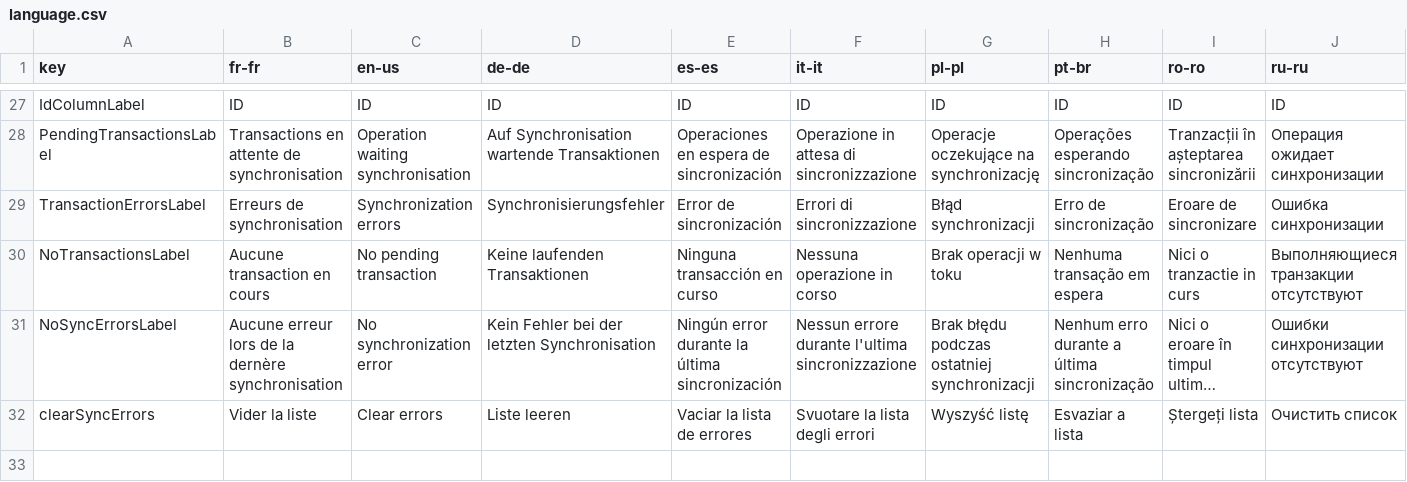
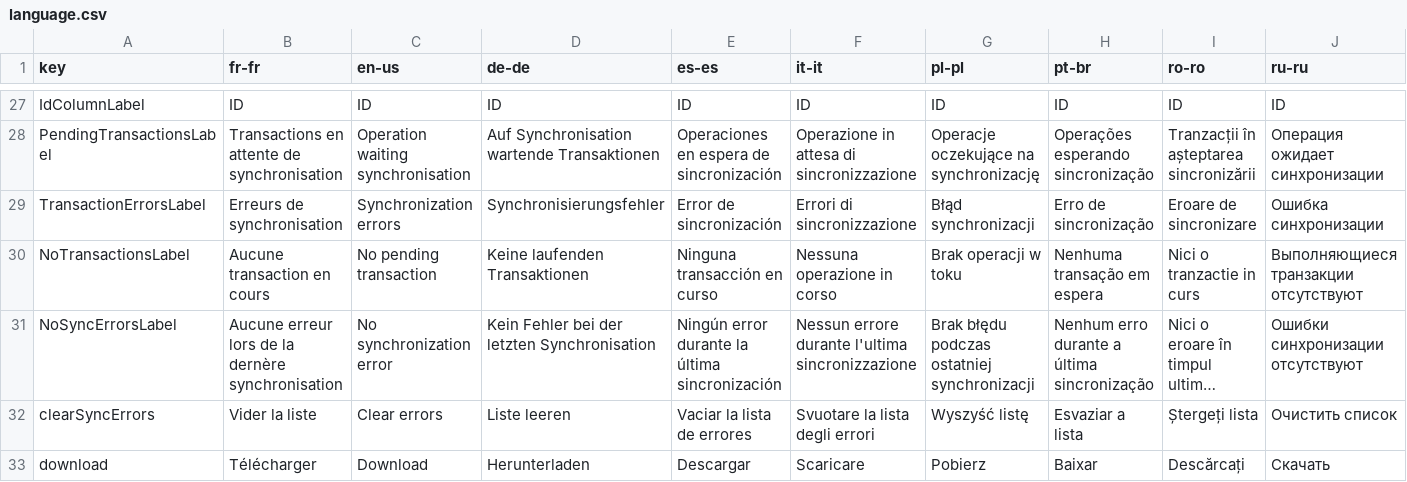
Before and after one commit to mlanglois83/spfx-base-data-services-controls, a CSV file: language.csv, drawn as a sheet; only a part is shown, gaps mark what is left out; long unchanged cells end in …; rows hold the shown columns only; the diff names each change by its address in the sheet, - before the commit and + after, or states it on an @@ line.

Commit message:
Added preview + download action on mediaselector

```diff
--- a/language.csv
+++ b/language.csv
+row 33: download | Télécharger | Download | Herunterladen | Descargar | Scaricare | Pobierz | Baixar | Descărcați | Скачать
```
Also changed, not shown: 17 other files.
